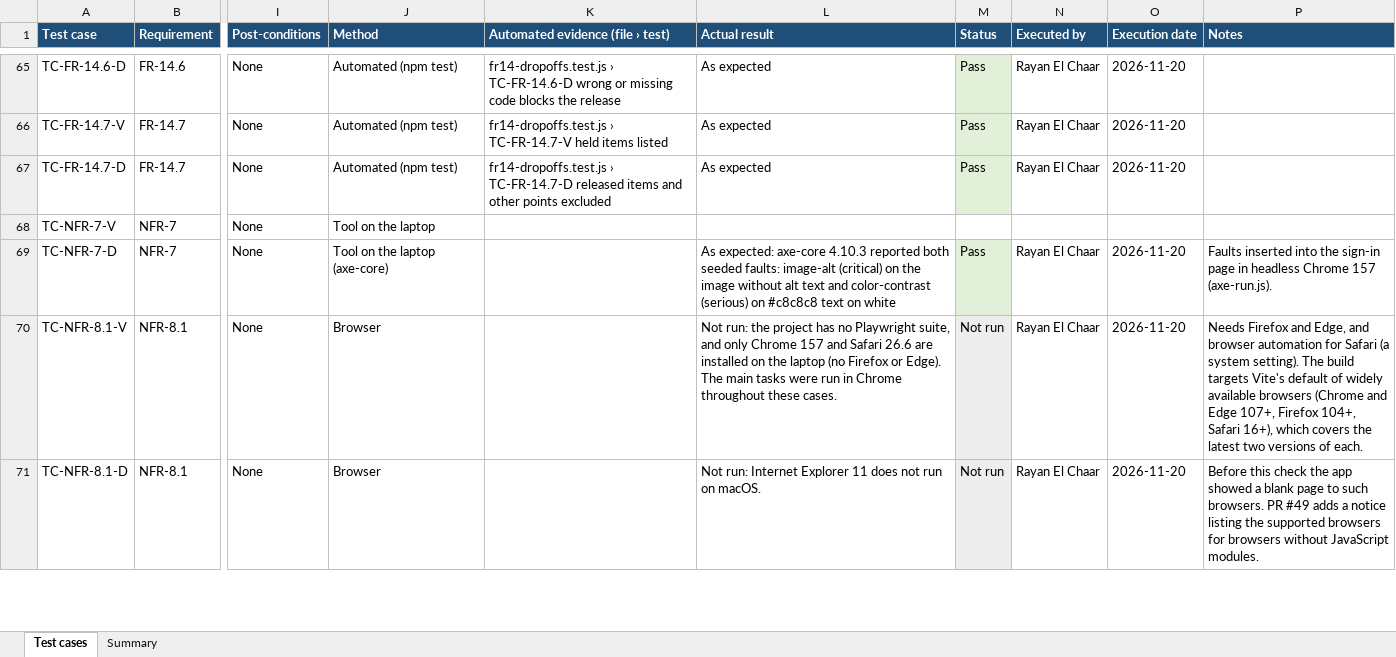
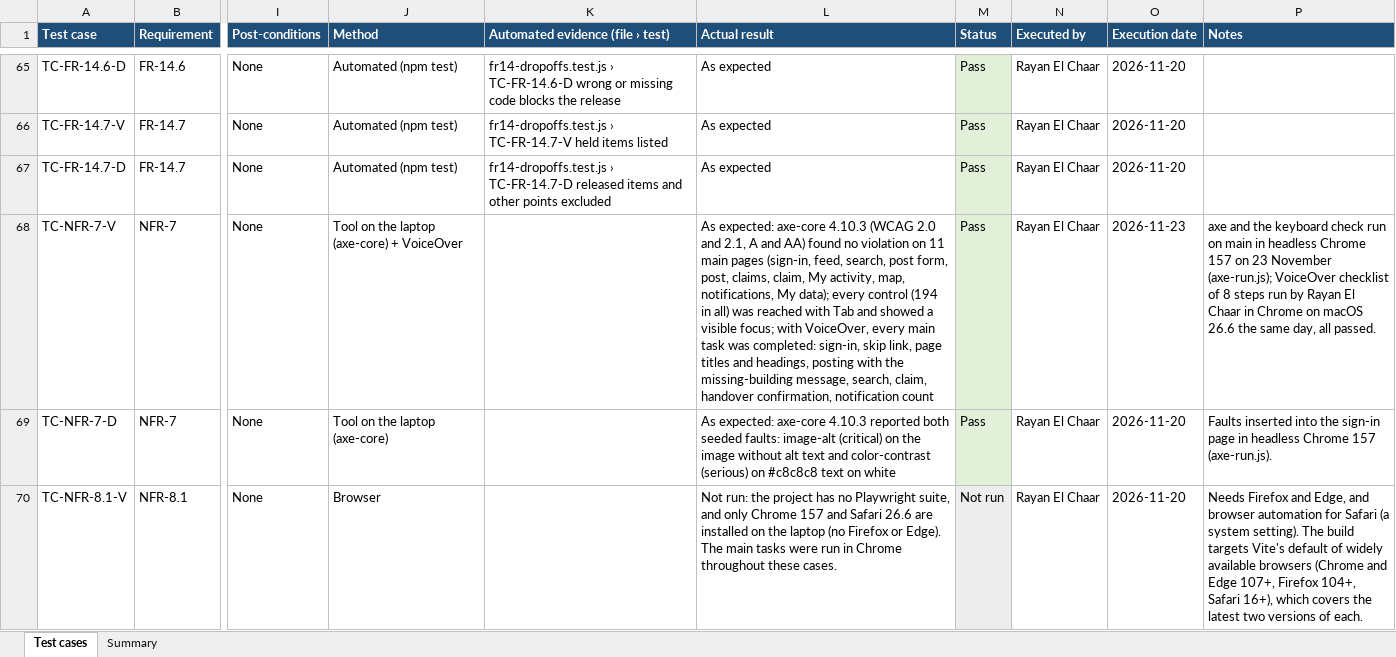
Before and after one commit to RayanChaar1/FoundU, an Excel workbook: docs/test-results/ramez-naba.xlsx, sheet Test cases, drawn as a sheet; only a part is shown, gaps mark what is left out; the shorter side is filled out with more unchanged rows; values as stored, in another font and other column widths than the file's, no borders; the diff names each change by its address in the sheet, - before the commit and + after, or states it on an @@ line.

```diff
--- a/docs/test-results/ramez-naba.xlsx (sheet Test cases)
+++ b/docs/test-results/ramez-naba.xlsx (sheet Test cases)
-J68 (Method): Tool on the laptop
+J68 (Method): Tool on the laptop (axe-core) + VoiceOver
-L68 (Actual result): (empty)
+L68 (Actual result): As expected: axe-core 4.10.3 (WCAG 2.0 and 2.1, A and AA) found no violation on 11 main pages (sign-in, feed, search, post form, post, claims, claim, My activity, map, notifications, My data); every control (194 in all) was reached with Tab and showed a visible focus; with VoiceOver, every main task was completed: sign-in, skip link, page titles and headings, posting with the missing-building message, search, claim, handover confirmation, notification count
-M68 (Status): (empty)
+M68 (Status): Pass
-M68 fill: none
+M68 fill: #E2F0D9
-N68 (Executed by): (empty)
+N68 (Executed by): Rayan El Chaar
-O68 (Execution date): (empty)
+O68 (Execution date): 2026-11-23
-P68 (Notes): (empty)
+P68 (Notes): axe and the keyboard check run on main in headless Chrome 157 on 23 November (axe-run.js); VoiceOver checklist of 8 steps run by Rayan El Chaar in Chrome on macOS 26.6 the same day, all passed.
```
Also changed, not shown: sheet Summary, docs/test-results/mohamad-moubarak.xlsx, 1 other file.
